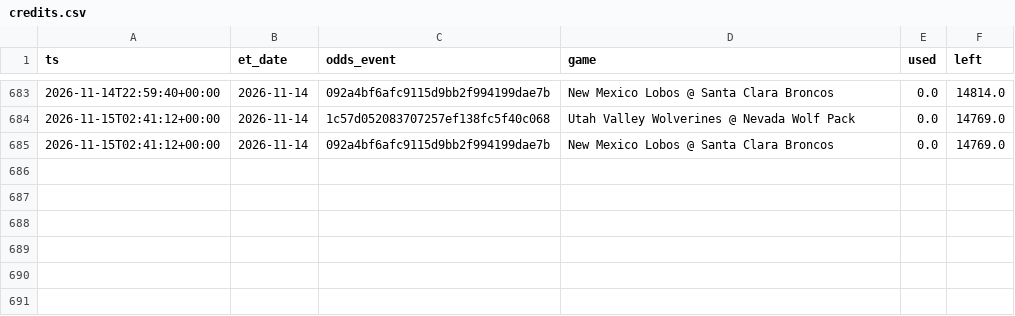
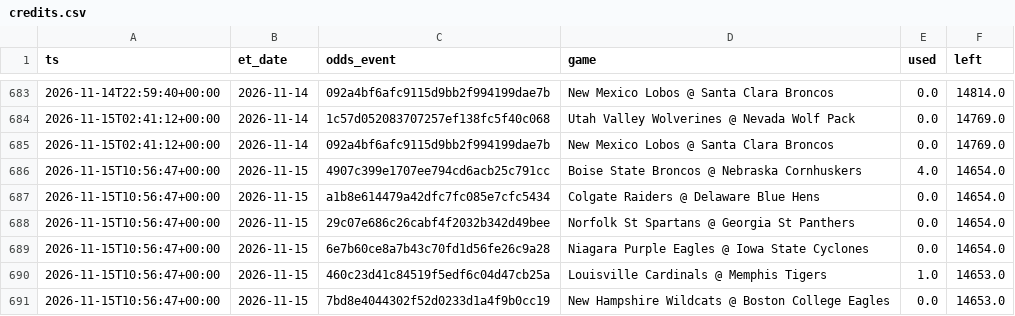
Before and after one commit to jlwin1995-alt/CBB, a CSV file: data/log/credits.csv, drawn as a sheet; only a part is shown, gaps mark what is left out; the diff names each change by its address in the sheet, - before the commit and + after, or states it on an @@ line.

```diff
--- a/data/log/credits.csv
+++ b/data/log/credits.csv
+row 686: 2026-11-15T10:56:47+00:00 | 2026-11-15 | 4907c399e1707ee794cd6acb25c791cc | Boise State Broncos @ Nebraska Cornhuskers | 4.0 | 14654.0
+row 687: 2026-11-15T10:56:47+00:00 | 2026-11-15 | a1b8e614479a42dfc7fc085e7cfc5434 | Colgate Raiders @ Delaware Blue Hens | 0.0 | 14654.0
+row 688: 2026-11-15T10:56:47+00:00 | 2026-11-15 | 29c07e686c26cabf4f2032b342d49bee | Norfolk St Spartans @ Georgia St Panthers | 0.0 | 14654.0
+row 689: 2026-11-15T10:56:47+00:00 | 2026-11-15 | 6e7b60ce8a7b43c70fd1d56fe26c9a28 | Niagara Purple Eagles @ Iowa State Cyclones | 0.0 | 14654.0
+row 690: 2026-11-15T10:56:47+00:00 | 2026-11-15 | 460c23d41c84519f5edf6c04d47cb25a | Louisville Cardinals @ Memphis Tigers | 1.0 | 14653.0
+row 691: 2026-11-15T10:56:47+00:00 | 2026-11-15 | 7bd8e4044302f52d0233d1a4f9b0cc19 | New Hampshire Wildcats @ Boston College Eagles | 0.0 | 14653.0
```
Also changed, not shown: data/log/lines_log.csv, data/proj/projections.csv, 4 other files.
